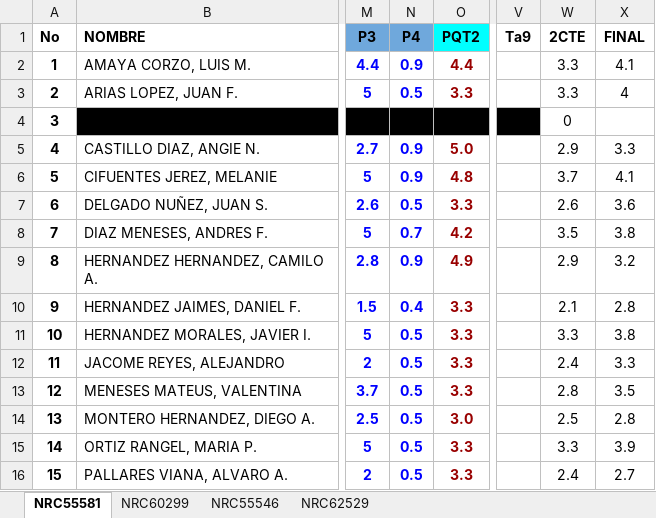
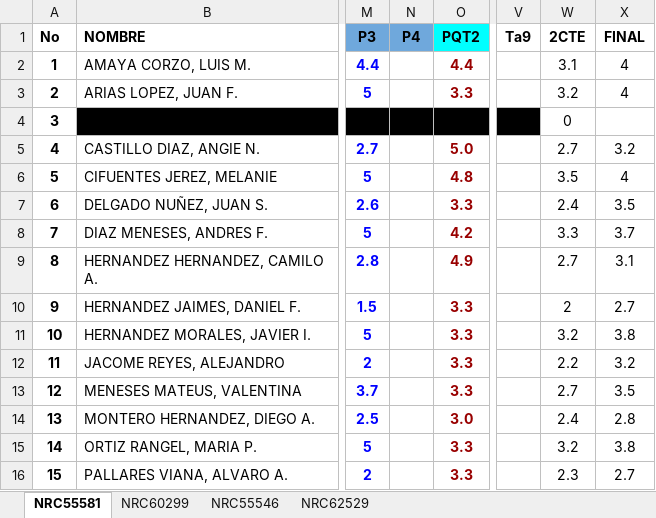
Before and after one commit to ph3niks/appNotas, an Excel workbook: app_notas.xlsx, sheet NRC55581, drawn as a sheet; only a part is shown, gaps mark what is left out; values as stored, in another font and other column widths than the file's, no borders; charts and pictures and conditional formats not drawn; the diff covers the shown part only; the diff names each change by its address in the sheet, - before the commit and + after, or states it on an @@ line.

Commit message:
Add files via upload

```diff
--- a/app_notas.xlsx (sheet NRC55581)
+++ b/app_notas.xlsx (sheet NRC55581)
-N2 (P4): 0.9
+N2 (P4): (empty)
-W2 (2CTE): 3.3
+W2 (2CTE): 3.1
-X2 (FINAL): 4.1
+X2 (FINAL): 4
-N3 (P4): 0.5
+N3 (P4): (empty)
-W3 (2CTE): 3.3
+W3 (2CTE): 3.2
-N5:N6 (P4): 0.9
+N5:N6 (P4): (empty)
-W5 (2CTE): 2.9
+W5 (2CTE): 2.7
-X5 (FINAL): 3.3
+X5 (FINAL): 3.2
-W6 (2CTE): 3.7
+W6 (2CTE): 3.5
-X6 (FINAL): 4.1
+X6 (FINAL): 4
-N7 (P4): 0.5
+N7 (P4): (empty)
-W7 (2CTE): 2.6
+W7 (2CTE): 2.4
-X7 (FINAL): 3.6
+X7 (FINAL): 3.5
-N8 (P4): 0.7
+N8 (P4): (empty)
-W8 (2CTE): 3.5
+W8 (2CTE): 3.3
-X8 (FINAL): 3.8
+X8 (FINAL): 3.7
-N9 (P4): 0.9
+N9 (P4): (empty)
-W9 (2CTE): 2.9
+W9 (2CTE): 2.7
-X9 (FINAL): 3.2
+X9 (FINAL): 3.1
-N10 (P4): 0.4
+N10 (P4): (empty)
-W10 (2CTE): 2.1
+W10 (2CTE): 2
-X10 (FINAL): 2.8
+X10 (FINAL): 2.7
-N11:N16 (P4): 0.5
+N11:N16 (P4): (empty)
-W11 (2CTE): 3.3
+W11 (2CTE): 3.2
-W12 (2CTE): 2.4
+W12 (2CTE): 2.2
-X12 (FINAL): 3.3
+X12 (FINAL): 3.2
-W13 (2CTE): 2.8
+W13 (2CTE): 2.7
-W14 (2CTE): 2.5
+W14 (2CTE): 2.4
-W15 (2CTE): 3.3
+W15 (2CTE): 3.2
-X15 (FINAL): 3.9
+X15 (FINAL): 3.8
-W16 (2CTE): 2.4
+W16 (2CTE): 2.3
```
Also changed, not shown: 12 edited cells elsewhere in this sheet.
